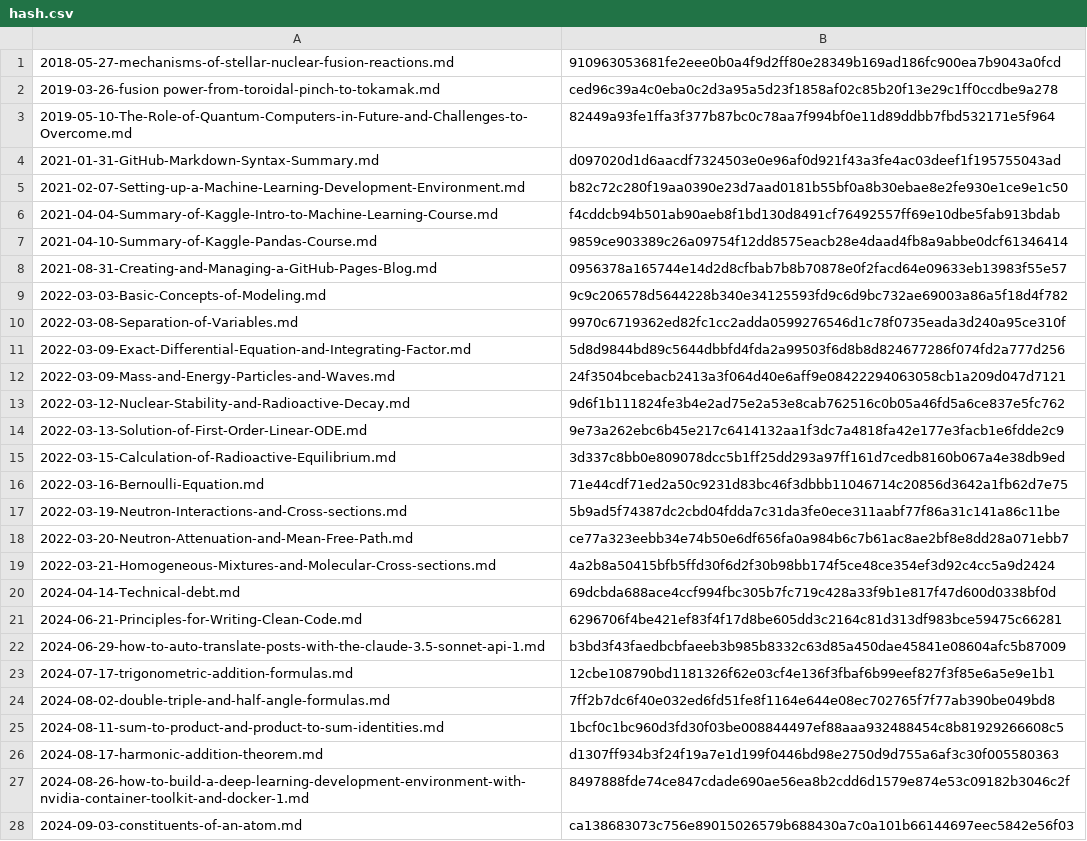
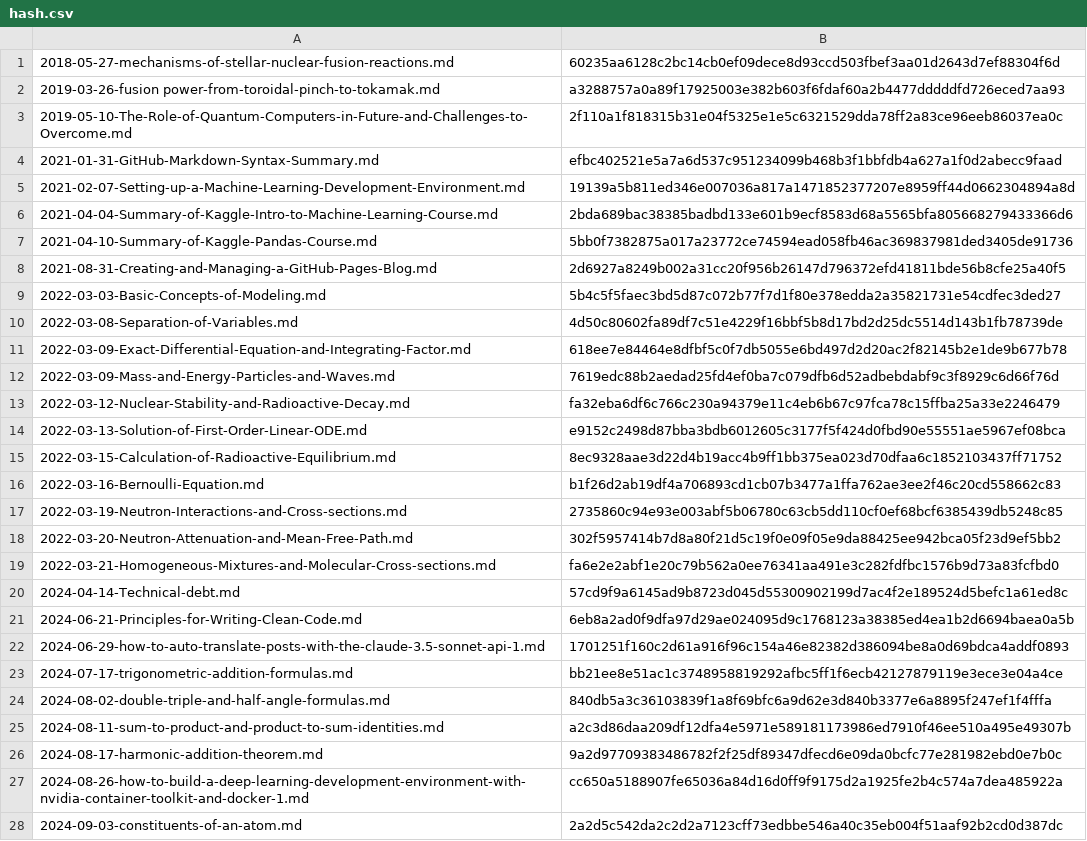
Before and after one commit to yunseo-kim/yunseo-kim.github.io, a CSV file: tools/hash.csv, drawn as a sheet; only a part is shown; the diff covers the shown part only; the diff names each change by its address in the sheet, - before the commit and + after, or states it on an @@ line.

Commit message:
Auto-update hash.csv

```diff
--- a/tools/hash.csv
+++ b/tools/hash.csv
-B1: 910963053681fe2eee0b0a4f9d2ff80e28349b169ad186fc900ea7b9043a0fcd
+B1: 60235aa6128c2bc14cb0ef09dece8d93ccd503fbef3aa01d2643d7ef88304f6d
-B2: ced96c39a4c0eba0c2d3a95a5d23f1858af02c85b20f13e29c1ff0ccdbe9a278
+B2: a3288757a0a89f17925003e382b603f6fdaf60a2b4477dddddfd726eced7aa93
-B3: 82449a93fe1ffa3f377b87bc0c78aa7f994bf0e11d89ddbb7fbd532171e5f964
+B3: 2f110a1f818315b31e04f5325e1e5c6321529dda78ff2a83ce96eeb86037ea0c
-B4: d097020d1d6aacdf7324503e0e96af0d921f43a3fe4ac03deef1f195755043ad
+B4: efbc402521e5a7a6d537c951234099b468b3f1bbfdb4a627a1f0d2abecc9faad
-B5: b82c72c280f19aa0390e23d7aad0181b55bf0a8b30ebae8e2fe930e1ce9e1c50
+B5: 19139a5b811ed346e007036a817a1471852377207e8959ff44d0662304894a8d
-B6: f4cddcb94b501ab90aeb8f1bd130d8491cf76492557ff69e10dbe5fab913bdab
+B6: 2bda689bac38385badbd133e601b9ecf8583d68a5565bfa805668279433366d6
-B7: 9859ce903389c26a09754f12dd8575eacb28e4daad4fb8a9abbe0dcf61346414
+B7: 5bb0f7382875a017a23772ce74594ead058fb46ac369837981ded3405de91736
-B8: 0956378a165744e14d2d8cfbab7b8b70878e0f2facd64e09633eb13983f55e57
+B8: 2d6927a8249b002a31cc20f956b26147d796372efd41811bde56b8cfe25a40f5
-B9: 9c9c206578d5644228b340e34125593fd9c6d9bc732ae69003a86a5f18d4f782
+B9: 5b4c5f5faec3bd5d87c072b77f7d1f80e378edda2a35821731e54cdfec3ded27
-B10: 9970c6719362ed82fc1cc2adda0599276546d1c78f0735eada3d240a95ce310f
+B10: 4d50c80602fa89df7c51e4229f16bbf5b8d17bd2d25dc5514d143b1fb78739de
-B11: 5d8d9844bd89c5644dbbfd4fda2a99503f6d8b8d824677286f074fd2a777d256
+B11: 618ee7e84464e8dfbf5c0f7db5055e6bd497d2d20ac2f82145b2e1de9b677b78
-B12: 24f3504bcebacb2413a3f064d40e6aff9e08422294063058cb1a209d047d7121
+B12: 7619edc88b2aedad25fd4ef0ba7c079dfb6d52adbebdabf9c3f8929c6d66f76d
-B13: 9d6f1b111824fe3b4e2ad75e2a53e8cab762516c0b05a46fd5a6ce837e5fc762
+B13: fa32eba6df6c766c230a94379e11c4eb6b67c97fca78c15ffba25a33e2246479
-B14: 9e73a262ebc6b45e217c6414132aa1f3dc7a4818fa42e177e3facb1e6fdde2c9
+B14: e9152c2498d87bba3bdb6012605c3177f5f424d0fbd90e55551ae5967ef08bca
-B15: 3d337c8bb0e809078dcc5b1ff25dd293a97ff161d7cedb8160b067a4e38db9ed
+B15: 8ec9328aae3d22d4b19acc4b9ff1bb375ea023d70dfaa6c1852103437ff71752
-B16: 71e44cdf71ed2a50c9231d83bc46f3dbbb11046714c20856d3642a1fb62d7e75
+B16: b1f26d2ab19df4a706893cd1cb07b3477a1ffa762ae3ee2f46c20cd558662c83
-B17: 5b9ad5f74387dc2cbd04fdda7c31da3fe0ece311aabf77f86a31c141a86c11be
+B17: 2735860c94e93e003abf5b06780c63cb5dd110cf0ef68bcf6385439db5248c85
-B18: ce77a323eebb34e74b50e6df656fa0a984b6c7b61ac8ae2bf8e8dd28a071ebb7
+B18: 302f5957414b7d8a80f21d5c19f0e09f05e9da88425ee942bca05f23d9ef5bb2
-B19: 4a2b8a50415bfb5ffd30f6d2f30b98bb174f5ce48ce354ef3d92c4cc5a9d2424
+B19: fa6e2e2abf1e20c79b562a0ee76341aa491e3c282fdfbc1576b9d73a83fcfbd0
-B20: 69dcbda688ace4ccf994fbc305b7fc719c428a33f9b1e817f47d600d0338bf0d
+B20: 57cd9f9a6145ad9b8723d045d55300902199d7ac4f2e189524d5befc1a61ed8c
-B21: 6296706f4be421ef83f4f17d8be605dd3c2164c81d313df983bce59475c66281
+B21: 6eb8a2ad0f9dfa97d29ae024095d9c1768123a38385ed4ea1b2d6694baea0a5b
-B22: b3bd3f43faedbcbfaeeb3b985b8332c63d85a450dae45841e08604afc5b87009
+B22: 1701251f160c2d61a916f96c154a46e82382d386094be8a0d69bdca4addf0893
-B23: 12cbe108790bd1181326f62e03cf4e136f3fbaf6b99eef827f3f85e6a5e9e1b1
+B23: bb21ee8e51ac1c3748958819292afbc5ff1f6ecb42127879119e3ece3e04a4ce
-B24: 7ff2b7dc6f40e032ed6fd51fe8f1164e644e08ec702765f7f77ab390be049bd8
+B24: 840db5a3c36103839f1a8f69bfc6a9d62e3d840b3377e6a8895f247ef1f4fffa
-B25: 1bcf0c1bc960d3fd30f03be008844497ef88aaa932488454c8b81929266608c5
+B25: a2c3d86daa209df12dfa4e5971e589181173986ed7910f46ee510a495e49307b
-B26: d1307ff934b3f24f19a7e1d199f0446bd98e2750d9d755a6af3c30f005580363
+B26: 9a2d97709383486782f2f25df89347dfecd6e09da0bcfc77e281982ebd0e7b0c
-B27: 8497888fde74ce847cdade690ae56ea8b2cdd6d1579e874e53c09182b3046c2f
+B27: cc650a5188907fe65036a84d16d0ff9f9175d2a1925fe2b4c574a7dea485922a
-B28: ca138683073c756e89015026579b688430a7c0a101b66144697eec5842e56f03
+B28: 2a2d5c542da2c2d2a7123cff73edbbe546a40c35eb004f51aaf92b2cd0d387dc
```
Also changed, not shown: 26 edited cells elsewhere in this file.
